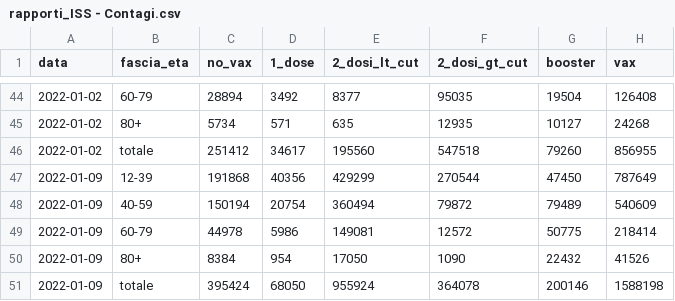
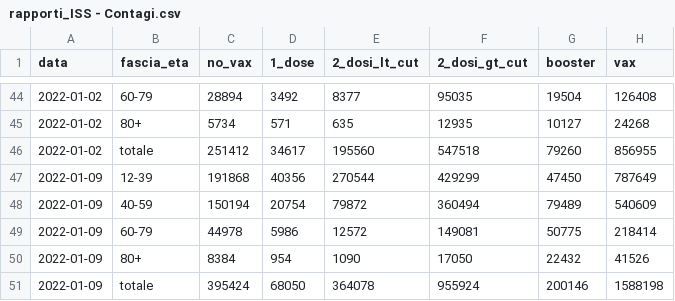
Before and after one commit to thomasmuntzer/covid19, a CSV file: Italy/data/rapporti_ISS - Contagi.csv, drawn as a sheet; only a part is shown, gaps mark what is left out; the diff names each change by its address in the sheet, - before the commit and + after, or states it on an @@ line.

```diff
--- a/Italy/data/rapporti_ISS - Contagi.csv
+++ b/Italy/data/rapporti_ISS - Contagi.csv
-E47 (2_dosi_lt_cut): 429299
+E47 (2_dosi_lt_cut): 270544
-F47 (2_dosi_gt_cut): 270544
+F47 (2_dosi_gt_cut): 429299
-E48 (2_dosi_lt_cut): 360494
+E48 (2_dosi_lt_cut): 79872
-F48 (2_dosi_gt_cut): 79872
+F48 (2_dosi_gt_cut): 360494
-E49 (2_dosi_lt_cut): 149081
+E49 (2_dosi_lt_cut): 12572
-F49 (2_dosi_gt_cut): 12572
+F49 (2_dosi_gt_cut): 149081
-E50 (2_dosi_lt_cut): 17050
+E50 (2_dosi_lt_cut): 1090
-F50 (2_dosi_gt_cut): 1090
+F50 (2_dosi_gt_cut): 17050
-E51 (2_dosi_lt_cut): 955924
+E51 (2_dosi_lt_cut): 364078
-F51 (2_dosi_gt_cut): 364078
+F51 (2_dosi_gt_cut): 955924
```
Also changed, not shown: Italy/data/rapporti_ISS - Decessi.csv, Italy/data/rapporti_ISS - Popolazione.csv, 9 other files.
